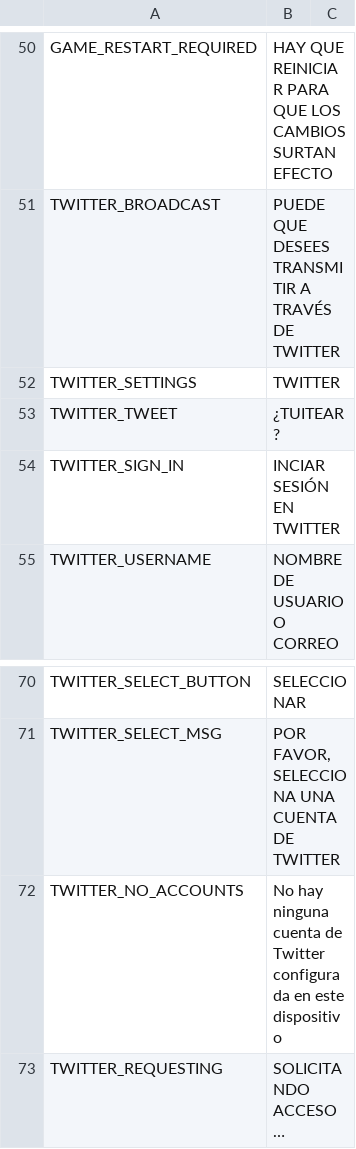
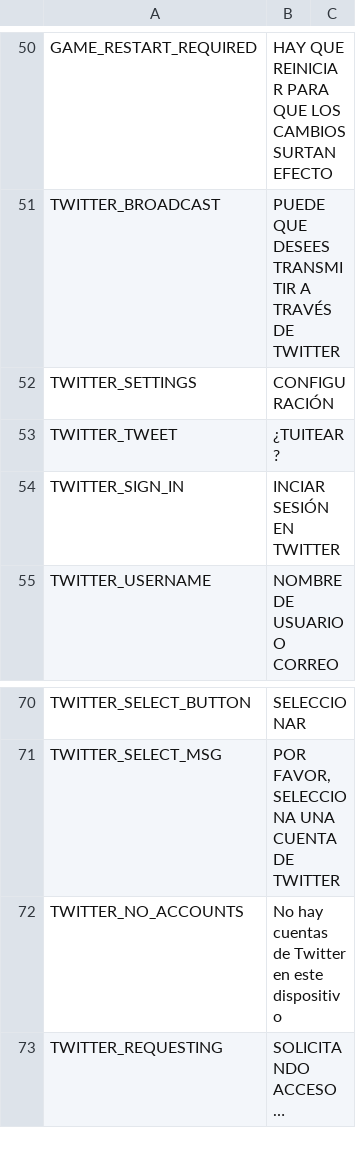
Before and after one commit to cesardeg/sworcery-spanish, a TSV file: locales/strings.tsv, drawn as a sheet; only a part is shown, gaps mark what is left out.

Commit message:
twitter

```diff
--- a/locales/strings.tsv
+++ b/locales/strings.tsv
@@ -51,3 +51,3 @@ GAME_RESTART_REQUIRED	HAY QUE REINICIAR PARA QUE LOS CAMBIOS SURTAN EFECTO
 TWITTER_BROADCAST	PUEDE QUE DESEES TRANSMITIR A TRAVÉS DE TWITTER	
-TWITTER_SETTINGS	TWITTER	
+TWITTER_SETTINGS	CONFIGURACIÓN	
 TWITTER_TWEET	¿TUITEAR?	
@@ -71,3 +71,3 @@ TWITTER_SELECT_BUTTON	SELECCIONAR
 TWITTER_SELECT_MSG	"POR FAVOR, SELECCIONA UNA CUENTA DE TWITTER"	
-TWITTER_NO_ACCOUNTS	No hay ninguna cuenta de Twitter configurada en este dispositivo	
+TWITTER_NO_ACCOUNTS	No hay cuentas de Twitter en este dispositivo	
 TWITTER_REQUESTING	SOLICITANDO ACCESO…	
```
